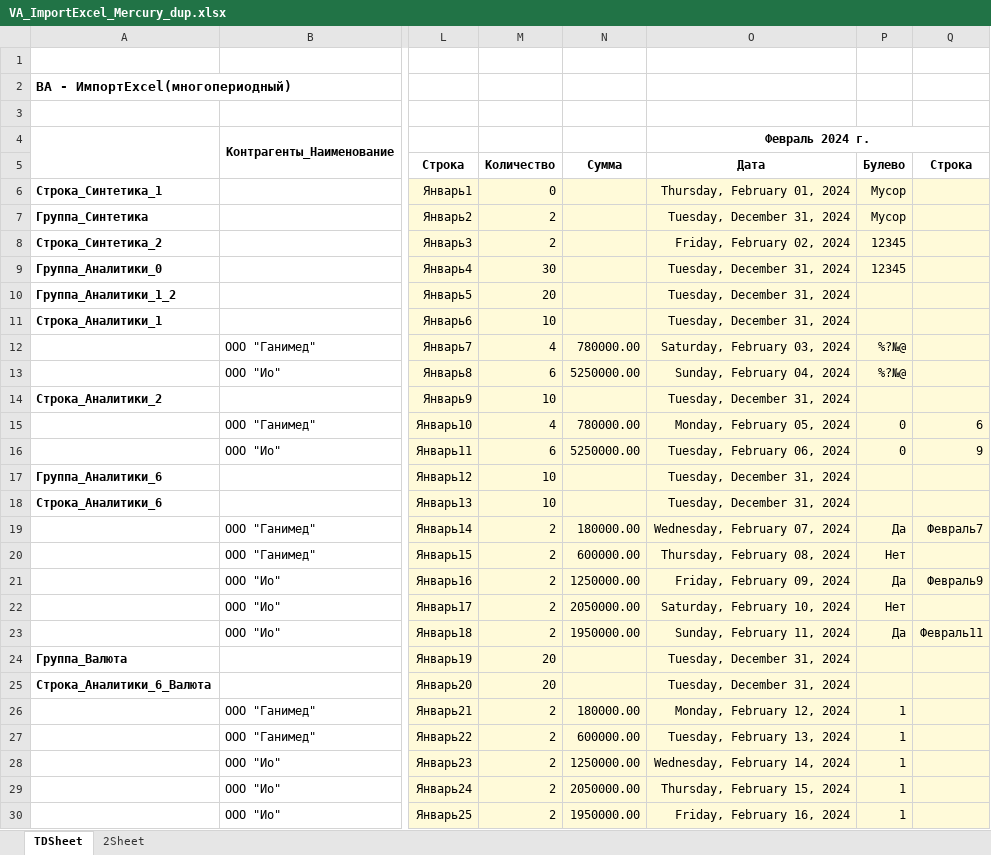
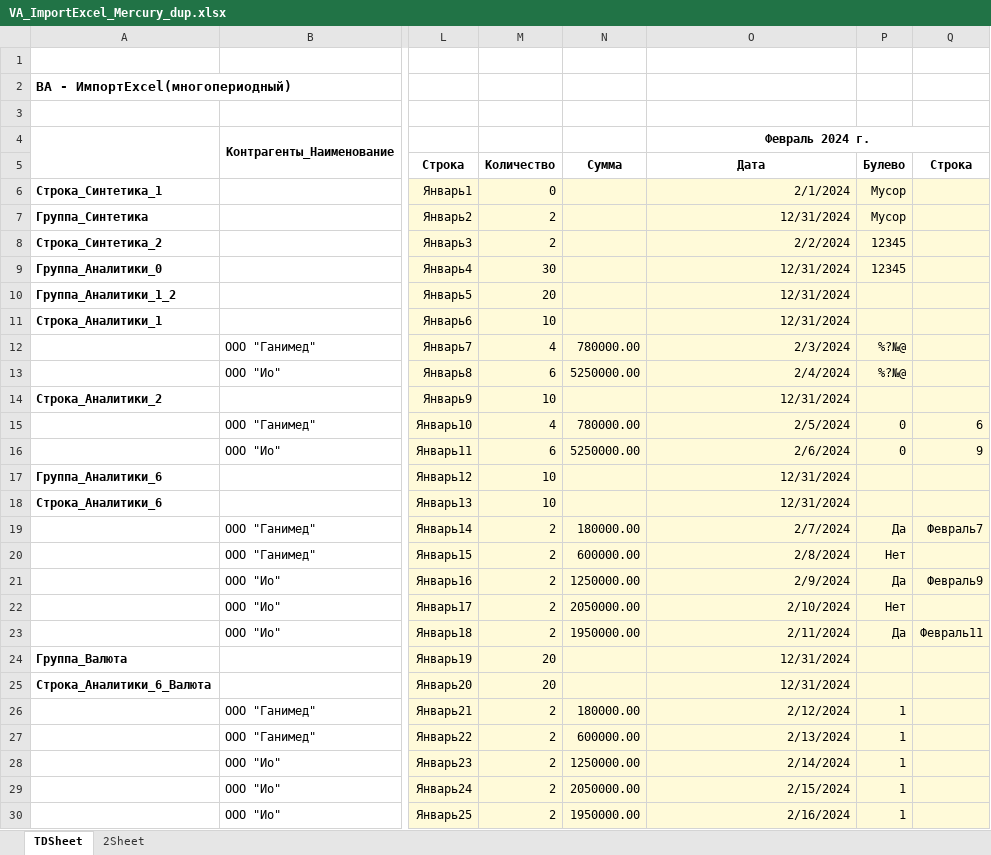
Before and after one commit to AleChief/VA-Tests-Perform-En-En, an Excel workbook: 3_Budgeting/Layouts/03/VA_ImportExcel_Mercury_dup.xlsx, sheet TDSheet, drawn as a sheet; only a part is shown, gaps mark what is left out; values as stored, in another font and other column widths than the file's, no borders; the diff names each change by its address in the sheet, - before the commit and + after, or states it on an @@ line.

Commit message:
Устойчивость тестов к году и окружению / Tests independent of the year and the environment
- 03.03: эталон бланка VA_ImportExcel_Template.mxl содержит периоды 2024 года, а бланк выгружается от начала текущего
  года; перед сравнением делается копия эталона с заменой года (ровно 3 замены, иначе исключение), сравнение точное.
- 02.11: значения в списке выбираются «по строке», а не «точным значением» — точное значение берётся из истории
  выбора и не находится у нового пользователя.
- Макеты Excel 02 и 03: ячейки дат с системным форматом даты Windows переведены на фиксированный m/d/yyyy — загрузчик
  берёт текст ячейки, при другой региональной настройке дата не распознавалась. Значения не менялись.

- 03.03: the reference VA_ImportExcel_Template.mxl has 2024 periods while the template is exported from the start of
  the current year; before the comparison a copy of the reference with the year replaced is made (exactly 3
  replacements, otherwise an exception); the comparison stays exact.
- 02.11: list values are selected "by string" instead of "exact value" — the exact value comes from the choice
  history and is not found for a new user.
- Excel layouts 02 and 03: date cells with the Windows system date format use a fixed m/d/yyyy — the loader takes the
  cell text, with other regional settings the date was not recognized. Values are unchanged.

```diff
--- a/3_Budgeting/Layouts/03/VA_ImportExcel_Mercury_dup.xlsx (sheet TDSheet)
+++ b/3_Budgeting/Layouts/03/VA_ImportExcel_Mercury_dup.xlsx (sheet TDSheet)
-O6: Thursday, February 01, 2024
+O6: 2/1/2024
-O7: Tuesday, December 31, 2024
+O7: 12/31/2024
-O8: Friday, February 02, 2024
+O8: 2/2/2024
-O9:O11: Tuesday, December 31, 2024
+O9:O11: 12/31/2024
-O12: Saturday, February 03, 2024
+O12: 2/3/2024
-O13: Sunday, February 04, 2024
+O13: 2/4/2024
-O14: Tuesday, December 31, 2024
+O14: 12/31/2024
-O15: Monday, February 05, 2024
+O15: 2/5/2024
-O16: Tuesday, February 06, 2024
+O16: 2/6/2024
-O17:O18: Tuesday, December 31, 2024
+O17:O18: 12/31/2024
-O19: Wednesday, February 07, 2024
+O19: 2/7/2024
-O20: Thursday, February 08, 2024
+O20: 2/8/2024
-O21: Friday, February 09, 2024
+O21: 2/9/2024
-O22: Saturday, February 10, 2024
+O22: 2/10/2024
-O23: Sunday, February 11, 2024
+O23: 2/11/2024
-O24:O25: Tuesday, December 31, 2024
+O24:O25: 12/31/2024
-O26: Monday, February 12, 2024
+O26: 2/12/2024
-O27: Tuesday, February 13, 2024
+O27: 2/13/2024
-O28: Wednesday, February 14, 2024
+O28: 2/14/2024
-O29: Thursday, February 15, 2024
+O29: 2/15/2024
-O30: Friday, February 16, 2024
+O30: 2/16/2024
```
Also changed, not shown: 3_Budgeting/Layouts/03/VA_ImportExcel_Error.xlsx, 3_Budgeting/Layouts/03/VA_ImportExcel_Error_dup.xlsx, 8 other files.
